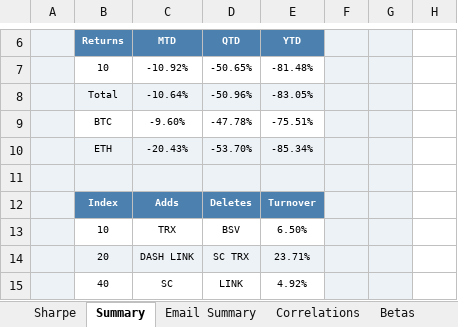
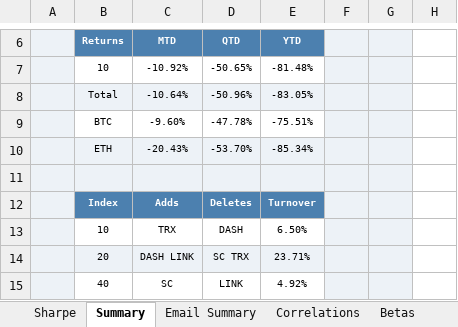
Before and after one commit to coinmetrics/bcindex, an Excel workbook: utils/rebalance_tools/Blog Posts/February_2019.xlsx, sheet Summary, drawn as a sheet; only a part is shown, gaps mark what is left out; values as stored, in another font and other column widths than the file's, no borders; conditional formats not drawn; the diff names each change by its address in the sheet, - before the commit and + after, or states it on an @@ line.

Commit message:
fixed typo

```diff
--- a/utils/rebalance_tools/Blog Posts/February_2019.xlsx (sheet Summary)
+++ b/utils/rebalance_tools/Blog Posts/February_2019.xlsx (sheet Summary)
-D13 (QTD): BSV
+D13 (QTD): DASH
```
Also changed, not shown: charts or pictures, 5 other files.
